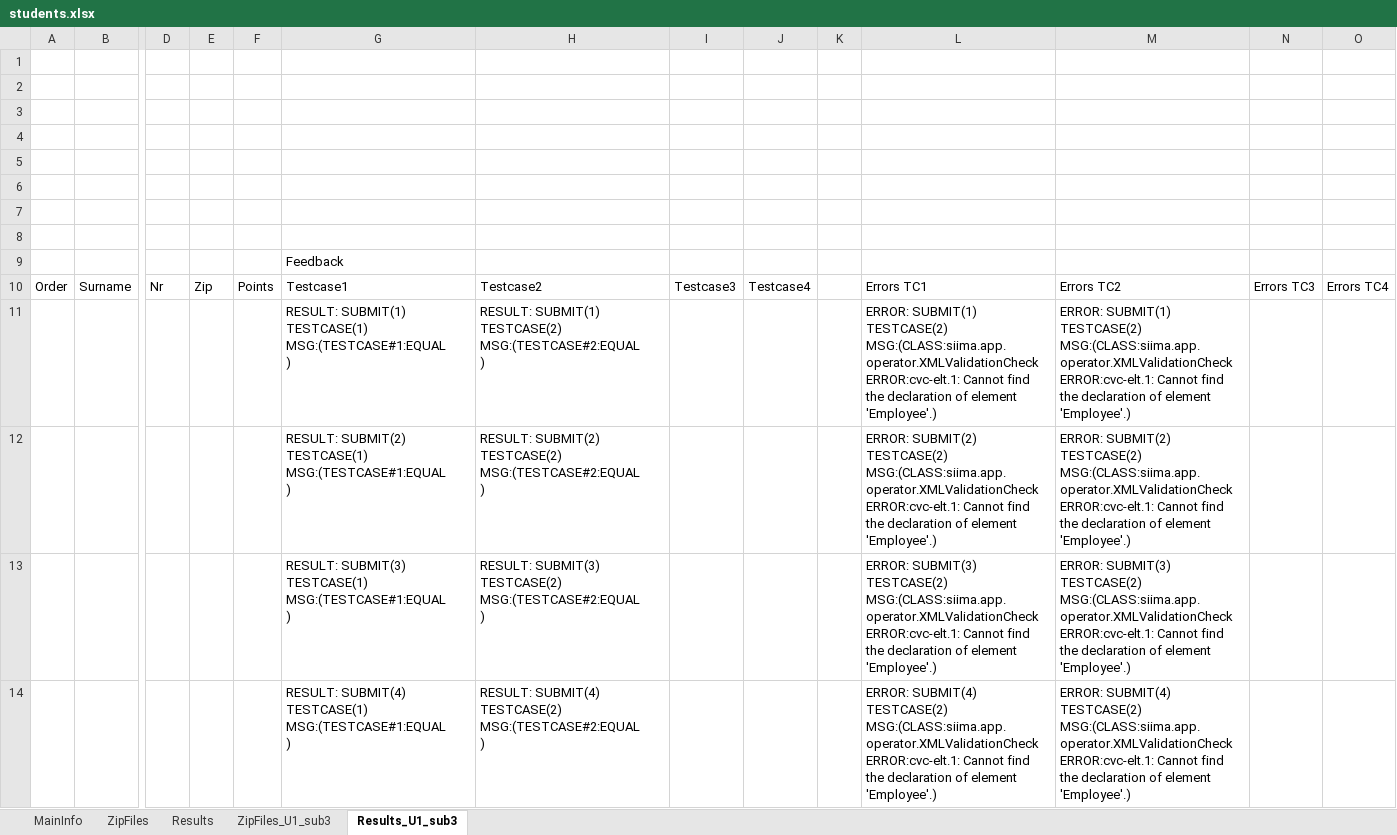
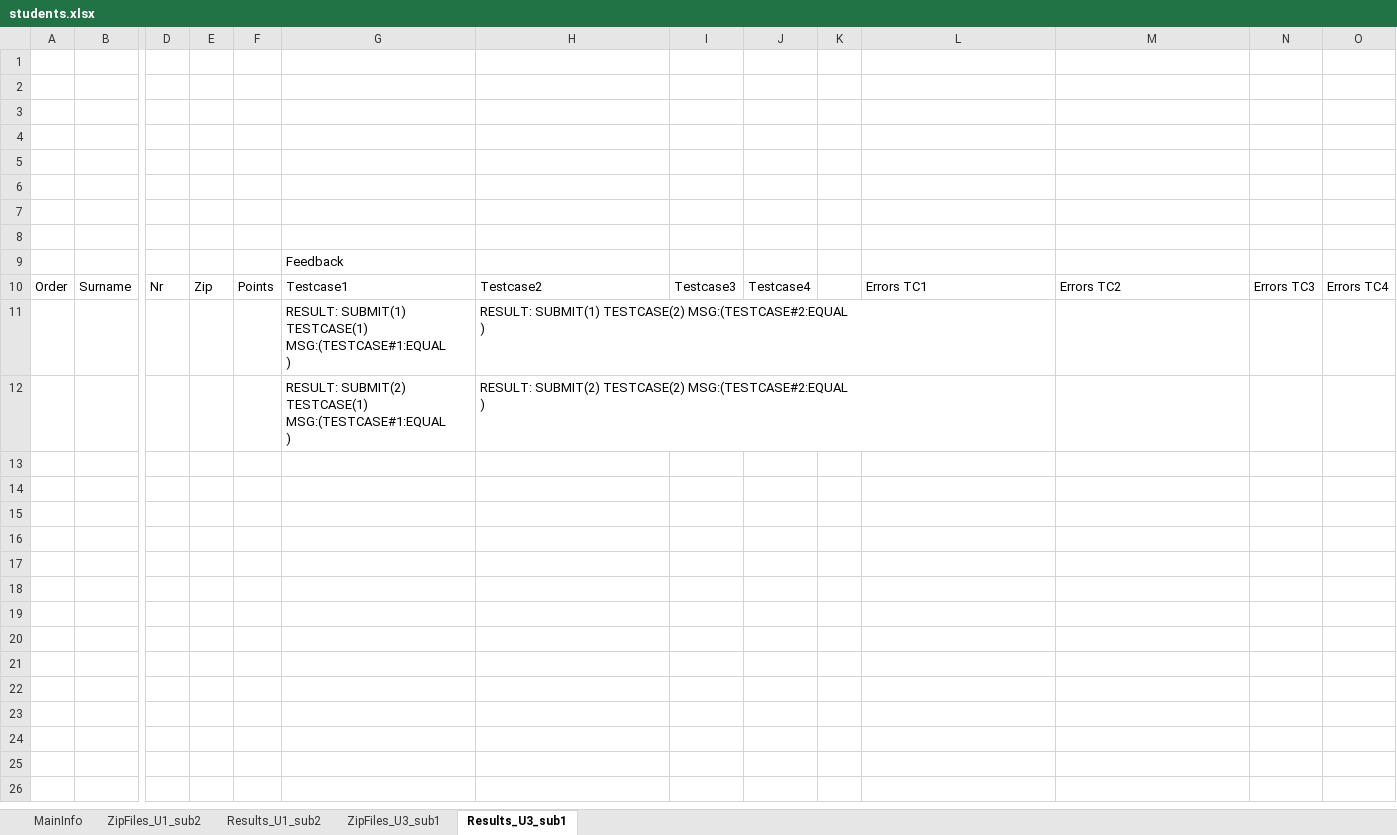
Before and after one commit to paarnio/egit_xml_projects, an Excel workbook: SerialXmlZipProcessor/data/excel/students.xlsx, sheet Results_U3_sub1, drawn as a sheet; only a part is shown, gaps mark what is left out; values as stored, in another font and other column widths than the file's, no borders; rows hold the shown columns only; ↵ is a line break in a cell; the diff names each change by its address in the sheet, - before the commit and + after, or states it on an @@ line.

```diff
--- a/SerialXmlZipProcessor/data/excel/students.xlsx (sheet Results_U3_sub1)
+++ b/SerialXmlZipProcessor/data/excel/students.xlsx (sheet Results_U3_sub1)
-sheet tab: ZipFiles
+sheet tab: ZipFiles_U1_sub2
-sheet tab: Results
+sheet tab: Results_U1_sub2
-sheet tab: ZipFiles_U1_sub3
+sheet tab: ZipFiles_U3_sub1
-sheet tab: Results_U1_sub3
+sheet tab: Results_U3_sub1
-L11: ERROR: SUBMIT(1) TESTCASE(2) MSG:(CLASS:siima.app.operator.XMLValidationCheck ERROR:cvc-elt.1: Cannot find the declaration of element 'Employee'.)
+L11: (empty)
-M11: ERROR: SUBMIT(1) TESTCASE(2) MSG:(CLASS:siima.app.operator.XMLValidationCheck ERROR:cvc-elt.1: Cannot find the declaration of element 'Employee'.)
+M11: (empty)
-L12: ERROR: SUBMIT(2) TESTCASE(2) MSG:(CLASS:siima.app.operator.XMLValidationCheck ERROR:cvc-elt.1: Cannot find the declaration of element 'Employee'.)
+L12: (empty)
-M12: ERROR: SUBMIT(2) TESTCASE(2) MSG:(CLASS:siima.app.operator.XMLValidationCheck ERROR:cvc-elt.1: Cannot find the declaration of element 'Employee'.)
+M12: (empty)
-row 13:  |  |  |  |  | RESULT: SUBMIT(3) TESTCASE(1) MSG:(TESTCASE#1:EQUAL ↵ ) | RESULT: SUBMIT(3) TESTCASE(2) MSG:(TESTCASE#2:EQUAL ↵ ) |  |  |  | ERROR: SUBMIT(3) TESTCASE(2) MSG:(CLASS:siima.app.operator.XMLValidationCheck ERROR:cvc-elt.1: Cannot find the declaration of element 'Employee'.) | ERROR: SUBMIT(3) TESTCASE(2) MSG:(CLASS:siima.app.operator.XMLValidationCheck ERROR:cvc-elt.1: Cannot find the declaration of element 'Employee'.)
-row 14:  |  |  |  |  | RESULT: SUBMIT(4) TESTCASE(1) MSG:(TESTCASE#1:EQUAL ↵ ) | RESULT: SUBMIT(4) TESTCASE(2) MSG:(TESTCASE#2:EQUAL ↵ ) |  |  |  | ERROR: SUBMIT(4) TESTCASE(2) MSG:(CLASS:siima.app.operator.XMLValidationCheck ERROR:cvc-elt.1: Cannot find the declaration of element 'Employee'.) | ERROR: SUBMIT(4) TESTCASE(2) MSG:(CLASS:siima.app.operator.XMLValidationCheck ERROR:cvc-elt.1: Cannot find the declaration of element 'Employee'.)
```
Also changed, not shown: sheet MainInfo, sheet ZipFiles_U3_sub1, 2 other files.
